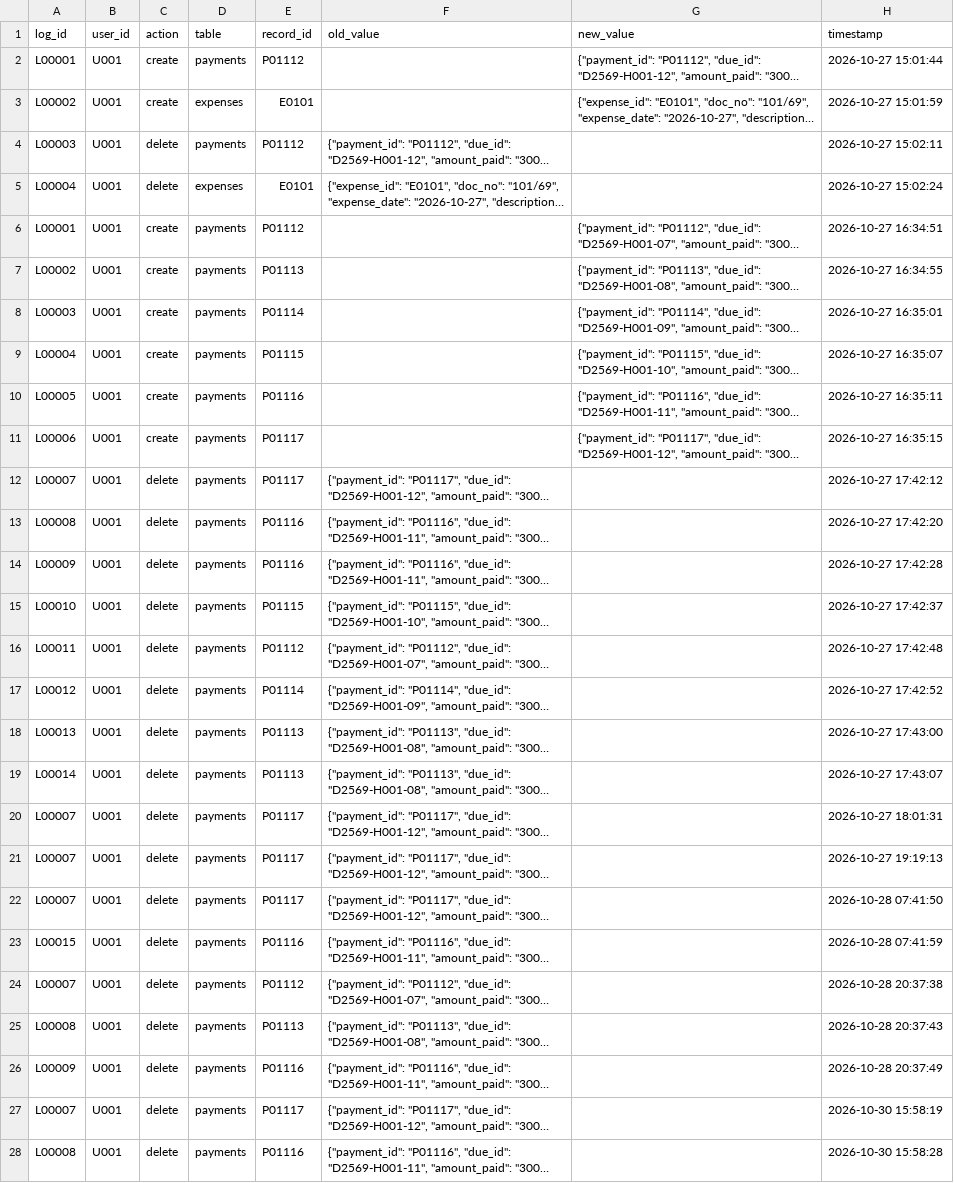
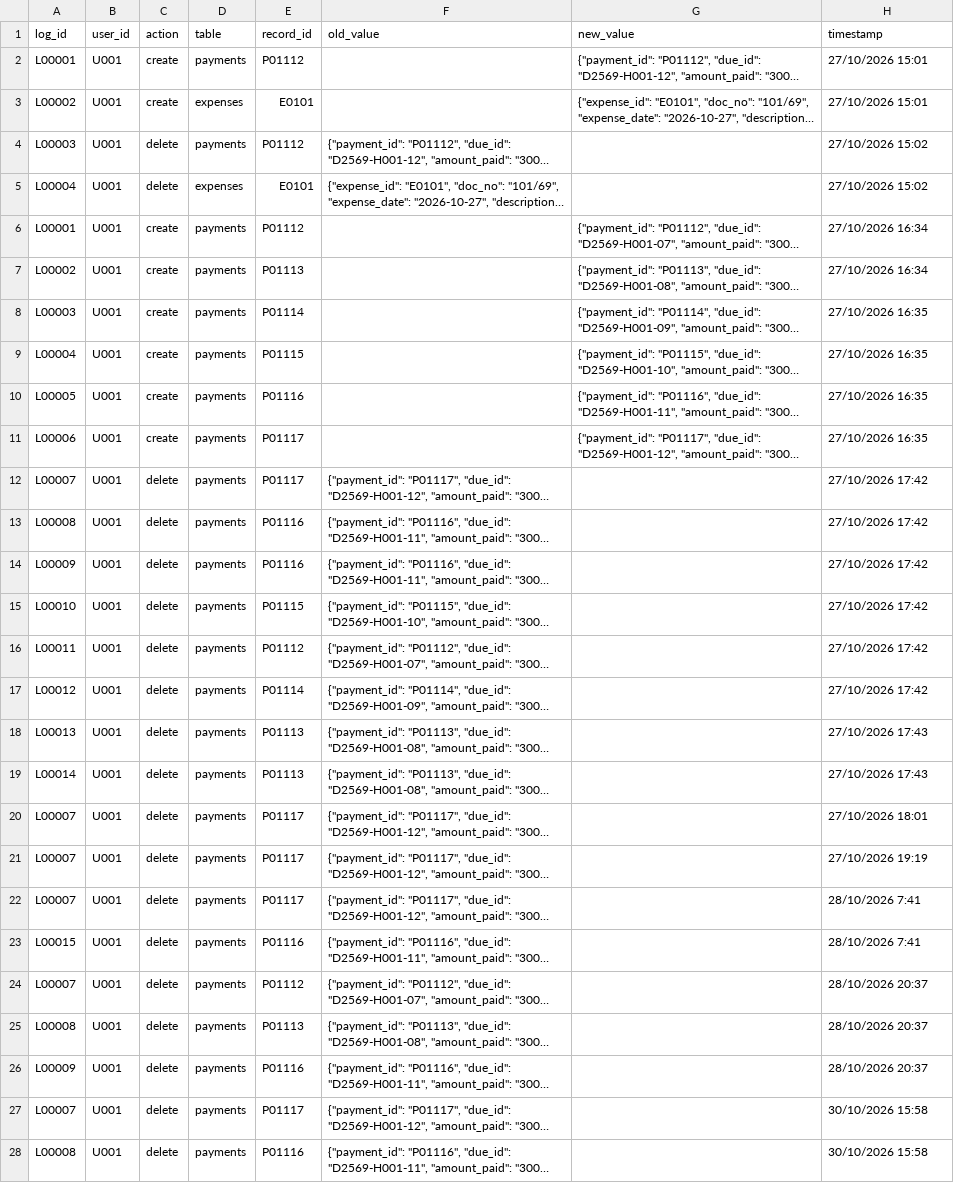
Before and after one commit to pf0806944267-arch/lbr1-vf, a CSV file: data/audit_log.csv, drawn as a sheet; only a part is shown; long unchanged cells end in …; the diff covers the shown part only; the diff names each change by its address in the sheet, - before the commit and + after, or states it on an @@ line.

```diff
--- a/data/audit_log.csv
+++ b/data/audit_log.csv
-H2 (timestamp): 2026-10-27 15:01:44
+H2 (timestamp): 27/10/2026 15:01
-H3 (timestamp): 2026-10-27 15:01:59
+H3 (timestamp): 27/10/2026 15:01
-H4 (timestamp): 2026-10-27 15:02:11
+H4 (timestamp): 27/10/2026 15:02
-H5 (timestamp): 2026-10-27 15:02:24
+H5 (timestamp): 27/10/2026 15:02
-H6 (timestamp): 2026-10-27 16:34:51
+H6 (timestamp): 27/10/2026 16:34
-H7 (timestamp): 2026-10-27 16:34:55
+H7 (timestamp): 27/10/2026 16:34
-H8 (timestamp): 2026-10-27 16:35:01
+H8 (timestamp): 27/10/2026 16:35
-H9 (timestamp): 2026-10-27 16:35:07
+H9 (timestamp): 27/10/2026 16:35
-H10 (timestamp): 2026-10-27 16:35:11
+H10 (timestamp): 27/10/2026 16:35
-H11 (timestamp): 2026-10-27 16:35:15
+H11 (timestamp): 27/10/2026 16:35
-H12 (timestamp): 2026-10-27 17:42:12
+H12 (timestamp): 27/10/2026 17:42
-H13 (timestamp): 2026-10-27 17:42:20
+H13 (timestamp): 27/10/2026 17:42
-H14 (timestamp): 2026-10-27 17:42:28
+H14 (timestamp): 27/10/2026 17:42
-H15 (timestamp): 2026-10-27 17:42:37
+H15 (timestamp): 27/10/2026 17:42
-H16 (timestamp): 2026-10-27 17:42:48
+H16 (timestamp): 27/10/2026 17:42
-H17 (timestamp): 2026-10-27 17:42:52
+H17 (timestamp): 27/10/2026 17:42
-H18 (timestamp): 2026-10-27 17:43:00
+H18 (timestamp): 27/10/2026 17:43
-H19 (timestamp): 2026-10-27 17:43:07
+H19 (timestamp): 27/10/2026 17:43
-H20 (timestamp): 2026-10-27 18:01:31
+H20 (timestamp): 27/10/2026 18:01
-H21 (timestamp): 2026-10-27 19:19:13
+H21 (timestamp): 27/10/2026 19:19
-H22 (timestamp): 2026-10-28 07:41:50
+H22 (timestamp): 28/10/2026 7:41
-H23 (timestamp): 2026-10-28 07:41:59
+H23 (timestamp): 28/10/2026 7:41
-H24 (timestamp): 2026-10-28 20:37:38
+H24 (timestamp): 28/10/2026 20:37
-H25 (timestamp): 2026-10-28 20:37:43
+H25 (timestamp): 28/10/2026 20:37
-H26 (timestamp): 2026-10-28 20:37:49
+H26 (timestamp): 28/10/2026 20:37
-H27 (timestamp): 2026-10-30 15:58:19
+H27 (timestamp): 30/10/2026 15:58
-H28 (timestamp): 2026-10-30 15:58:28
+H28 (timestamp): 30/10/2026 15:58
```
Also changed, not shown: 2 added rows and 15 edited cells elsewhere in this file, data/fee_rates.csv, data/house_members.csv, 24 other files.
